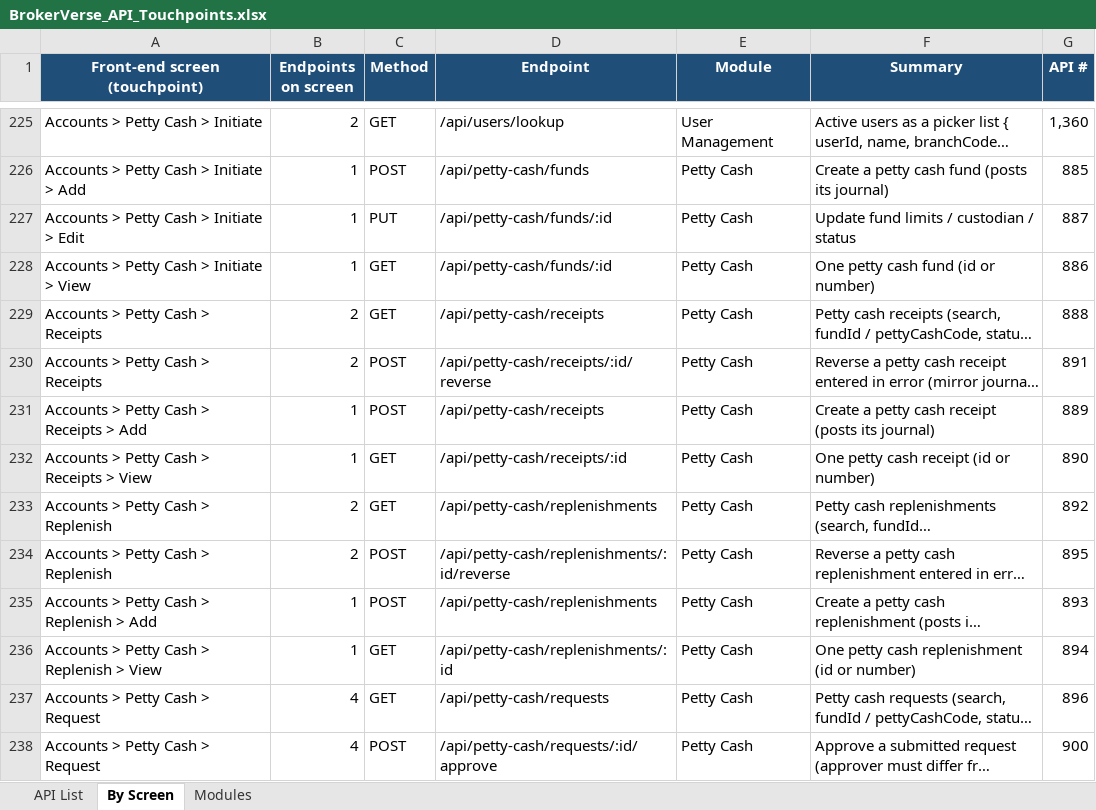
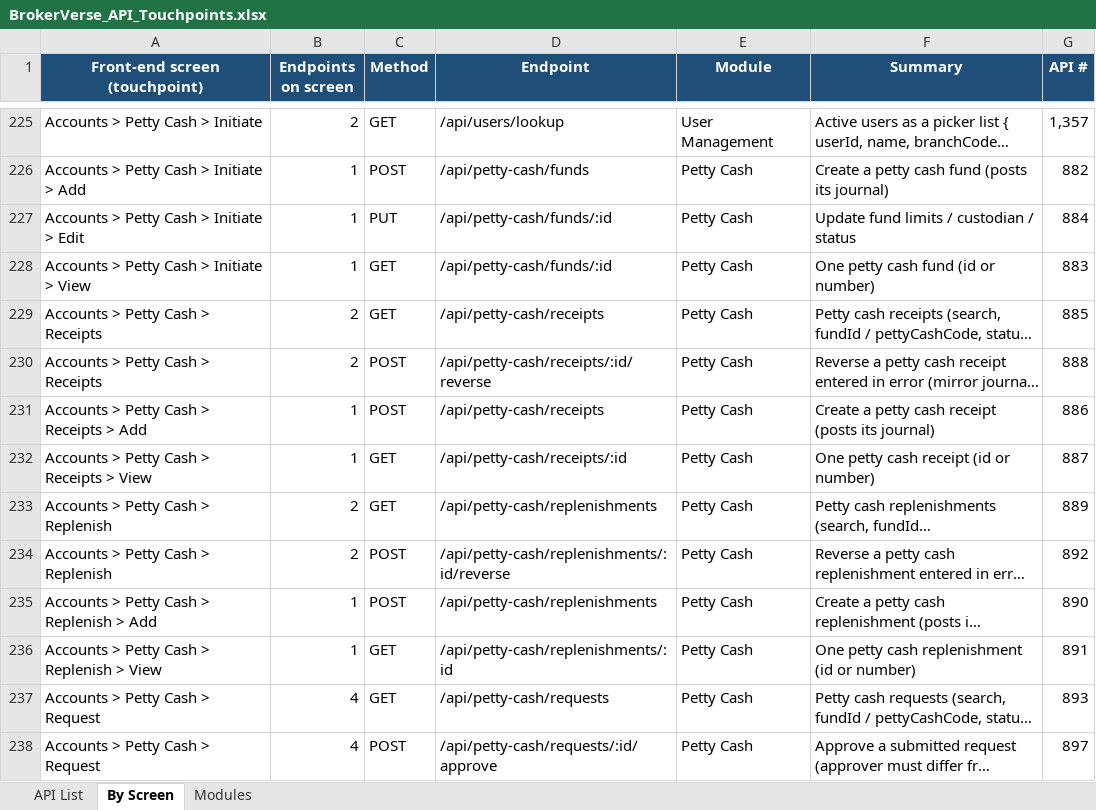
Before and after one commit to IortaTexhNXT-DEV/BDOI-OOTB, an Excel workbook: backend/docs/api/BrokerVerse_API_Touchpoints.xlsx, sheet By Screen, drawn as a sheet; only a part is shown, gaps mark what is left out; long unchanged cells end in …; values as stored, in another font and other column widths than the file's, no borders; the diff covers the shown part only; the diff names each change by its address in the sheet, - before the commit and + after, or states it on an @@ line.

Commit message:
Withdraw Compare Insurers from Sales & Marketing
Insurers are compared on the Request for Quotation (broker slip offers)
and in the Comparison Reports, so the Compare Insurers screen, its menu
entry, route, help link and the /packages/compare, /compare/pdf and
/compare/quotation endpoints are removed. commissionRateFor() moves to
rateTables.js, where the package bundle pricing reads it. User manual,
in-app help, module READMEs and the API documentation follow.

```diff
--- a/backend/docs/api/BrokerVerse_API_Touchpoints.xlsx (sheet By Screen)
+++ b/backend/docs/api/BrokerVerse_API_Touchpoints.xlsx (sheet By Screen)
-G225 (API #): 1,360
+G225 (API #): 1,357
-G226 (API #): 885
+G226 (API #): 882
-G227 (API #): 887
+G227 (API #): 884
-G228 (API #): 886
+G228 (API #): 883
-G229 (API #): 888
+G229 (API #): 885
-G230 (API #): 891
+G230 (API #): 888
-G231 (API #): 889
+G231 (API #): 886
-G232 (API #): 890
+G232 (API #): 887
-G233 (API #): 892
+G233 (API #): 889
-G234 (API #): 895
+G234 (API #): 892
-G235 (API #): 893
+G235 (API #): 890
-G236 (API #): 894
+G236 (API #): 891
-G237 (API #): 896
+G237 (API #): 893
-G238 (API #): 900
+G238 (API #): 897
```
Also changed, not shown: 4 removed rows and 578 edited cells elsewhere in this sheet, sheet API List, sheet Modules, 25 other files.
